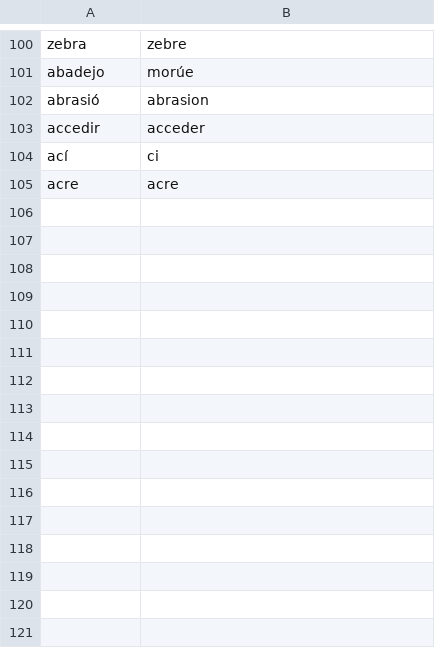
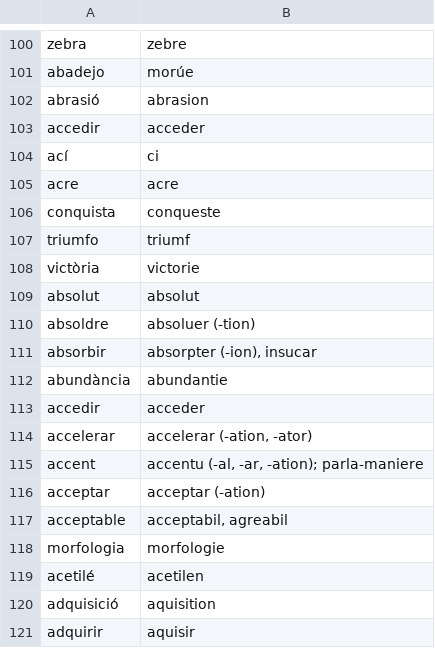
Before and after one commit to occidental-lang/dictionaries, a CSV file: data/val-ie.csv, drawn as a sheet; only a part is shown, gaps mark what is left out.

Commit message:
Update val-ie.csv

```diff
--- a/data/val-ie.csv
+++ b/data/val-ie.csv
@@ -105 +105,17 @@ ací,ci
 acre,acre
+conquista,conqueste
+triumfo,triumf
+victòria,victorie
+absolut,absolut
+absoldre,"absoluer (-tion)"
+absorbir,"absorpter (-ion), insucar"
+abundància,abundantie
+accedir,acceder
+accelerar,"accelerar (-ation, -ator)"
+accent,"accentu (-al, -ar, -ation); parla-maniere"
+acceptar,"acceptar (-ation)"
+acceptable,"acceptabil, agreabil"
+morfologia,morfologie
+acetilé,acetilen
+adquisició,aquisition
+adquirir,aquisir
```
